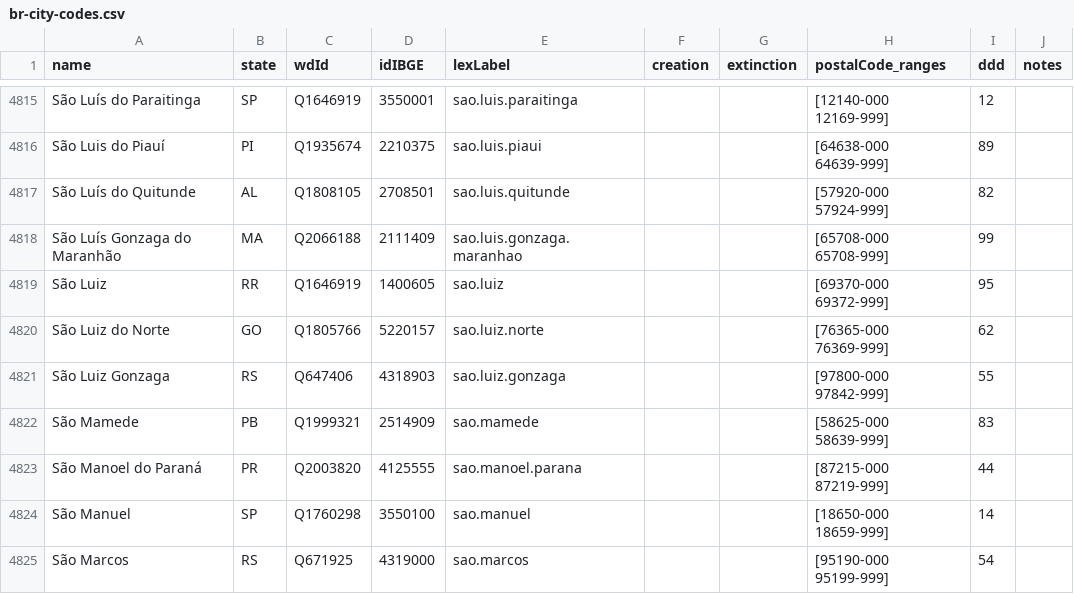
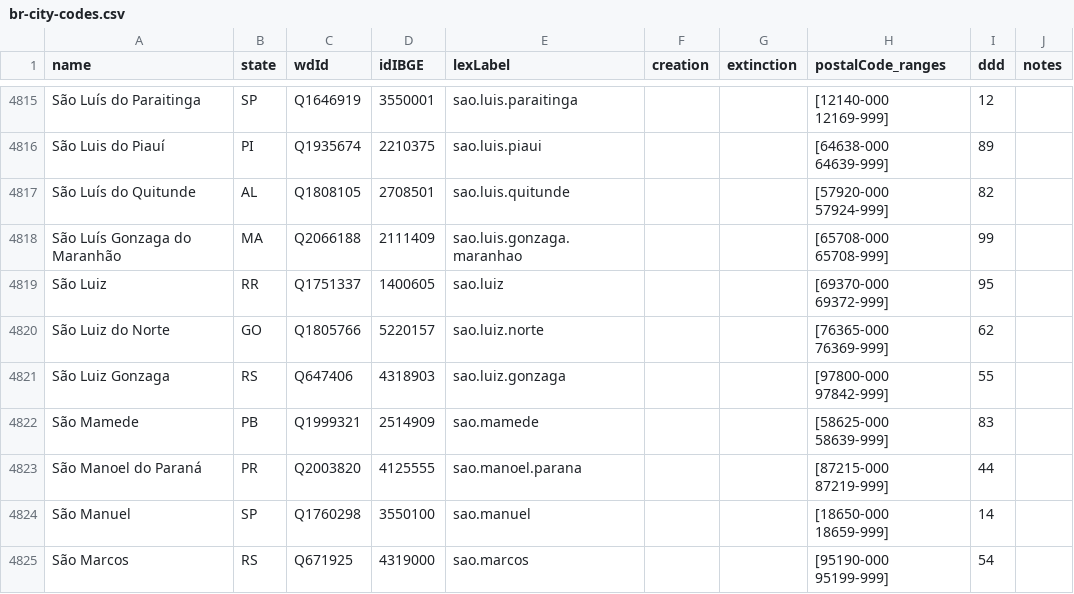
Before and after one commit to datasets-br/city-codes, a CSV file: data/br-city-codes.csv, drawn as a sheet; only a part is shown, gaps mark what is left out.

```diff
--- a/data/br-city-codes.csv
+++ b/data/br-city-codes.csv
@@ -4818,3 +4818,3 @@ São Luís do Quitunde,AL,Q1808105,2708501,sao.luis.quitunde,,,[57920-000 57924-
 São Luís Gonzaga do Maranhão,MA,Q2066188,2111409,sao.luis.gonzaga.maranhao,,,[65708-000 65708-999],99,
-São Luiz,RR,Q1646919,1400605,sao.luiz,,,[69370-000 69372-999],95,
+São Luiz,RR,Q1751337,1400605,sao.luiz,,,[69370-000 69372-999],95,
 São Luiz do Norte,GO,Q1805766,5220157,sao.luiz.norte,,,[76365-000 76369-999],62,
```
Also changed, not shown: 1 other file.
